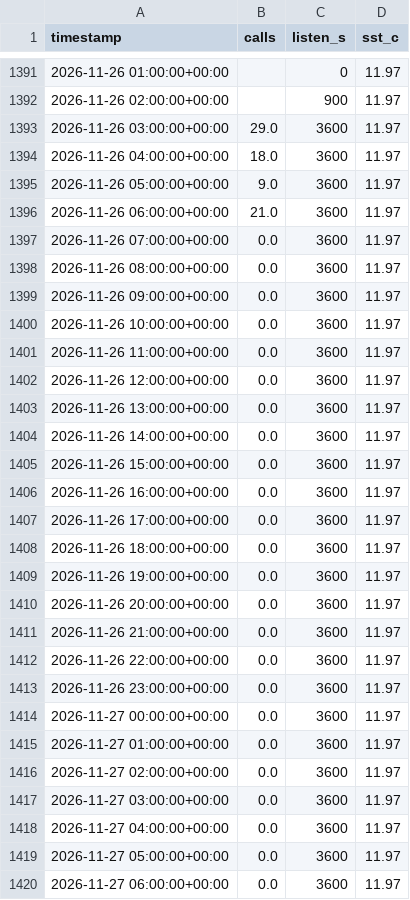
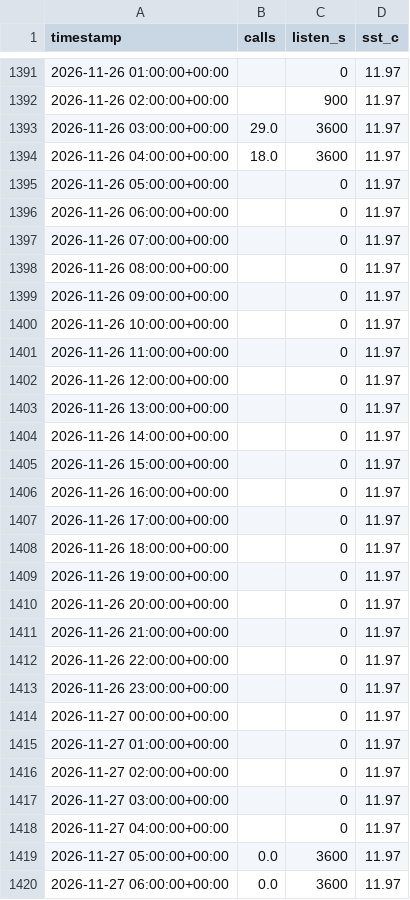
Before and after one commit to Bhargav1130/TSAF_Echogaurd, a CSV file: data/live_hourly.csv, drawn as a sheet; only a part is shown, gaps mark what is left out.

```diff
--- a/data/live_hourly.csv
+++ b/data/live_hourly.csv
@@ -1394,26 +1394,26 @@ timestamp,calls,listen_s,sst_c
 2026-11-26 04:00:00+00:00,18.0,3600,11.97
-2026-11-26 05:00:00+00:00,9.0,3600,11.97
-2026-11-26 06:00:00+00:00,21.0,3600,11.97
-2026-11-26 07:00:00+00:00,0.0,3600,11.97
-2026-11-26 08:00:00+00:00,0.0,3600,11.97
-2026-11-26 09:00:00+00:00,0.0,3600,11.97
-2026-11-26 10:00:00+00:00,0.0,3600,11.97
-2026-11-26 11:00:00+00:00,0.0,3600,11.97
-2026-11-26 12:00:00+00:00,0.0,3600,11.97
-2026-11-26 13:00:00+00:00,0.0,3600,11.97
-2026-11-26 14:00:00+00:00,0.0,3600,11.97
-2026-11-26 15:00:00+00:00,0.0,3600,11.97
-2026-11-26 16:00:00+00:00,0.0,3600,11.97
-2026-11-26 17:00:00+00:00,0.0,3600,11.97
-2026-11-26 18:00:00+00:00,0.0,3600,11.97
-2026-11-26 19:00:00+00:00,0.0,3600,11.97
-2026-11-26 20:00:00+00:00,0.0,3600,11.97
-2026-11-26 21:00:00+00:00,0.0,3600,11.97
-2026-11-26 22:00:00+00:00,0.0,3600,11.97
-2026-11-26 23:00:00+00:00,0.0,3600,11.97
-2026-11-27 00:00:00+00:00,0.0,3600,11.97
-2026-11-27 01:00:00+00:00,0.0,3600,11.97
-2026-11-27 02:00:00+00:00,0.0,3600,11.97
-2026-11-27 03:00:00+00:00,0.0,3600,11.97
-2026-11-27 04:00:00+00:00,0.0,3600,11.97
+2026-11-26 05:00:00+00:00,,0,11.97
+2026-11-26 06:00:00+00:00,,0,11.97
+2026-11-26 07:00:00+00:00,,0,11.97
+2026-11-26 08:00:00+00:00,,0,11.97
+2026-11-26 09:00:00+00:00,,0,11.97
+2026-11-26 10:00:00+00:00,,0,11.97
+2026-11-26 11:00:00+00:00,,0,11.97
+2026-11-26 12:00:00+00:00,,0,11.97
+2026-11-26 13:00:00+00:00,,0,11.97
+2026-11-26 14:00:00+00:00,,0,11.97
+2026-11-26 15:00:00+00:00,,0,11.97
+2026-11-26 16:00:00+00:00,,0,11.97
+2026-11-26 17:00:00+00:00,,0,11.97
+2026-11-26 18:00:00+00:00,,0,11.97
+2026-11-26 19:00:00+00:00,,0,11.97
+2026-11-26 20:00:00+00:00,,0,11.97
+2026-11-26 21:00:00+00:00,,0,11.97
+2026-11-26 22:00:00+00:00,,0,11.97
+2026-11-26 23:00:00+00:00,,0,11.97
+2026-11-27 00:00:00+00:00,,0,11.97
+2026-11-27 01:00:00+00:00,,0,11.97
+2026-11-27 02:00:00+00:00,,0,11.97
+2026-11-27 03:00:00+00:00,,0,11.97
+2026-11-27 04:00:00+00:00,,0,11.97
 2026-11-27 05:00:00+00:00,0.0,3600,11.97
```
